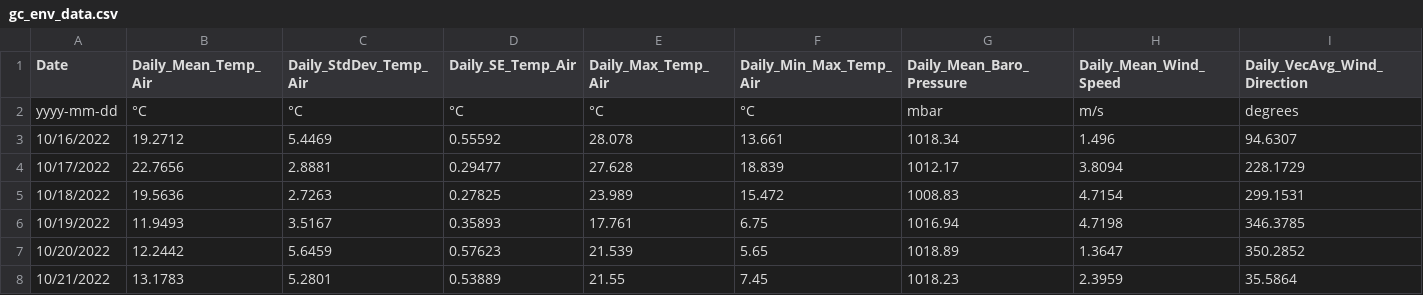
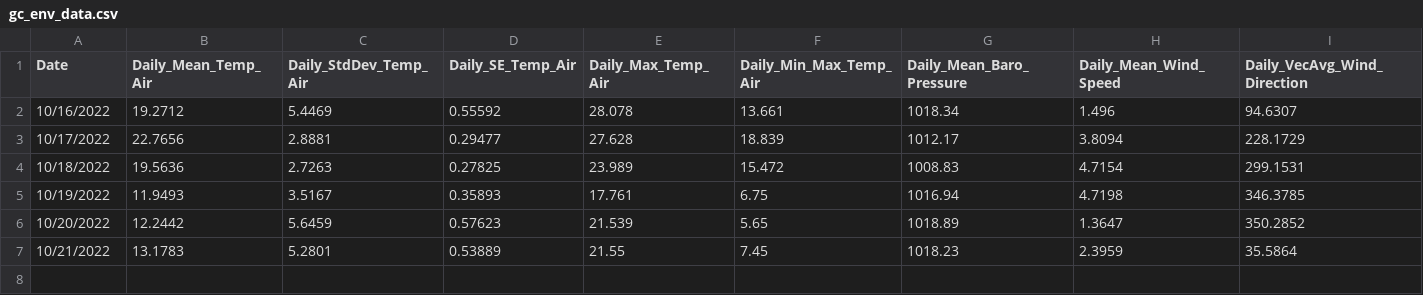
Before and after one commit to quinnlanconnorsmith/sapelo, a CSV file: gc_env_data.csv, drawn as a sheet; only a part is shown; rows hold the shown columns only; the diff names each change by its address in the sheet, - before the commit and + after, or states it on an @@ line.

Commit message:
Add files via upload

```diff
--- a/gc_env_data.csv
+++ b/gc_env_data.csv
-row 2: yyyy-mm-dd | °C | °C | °C | °C | °C | mbar | m/s | degrees
```
